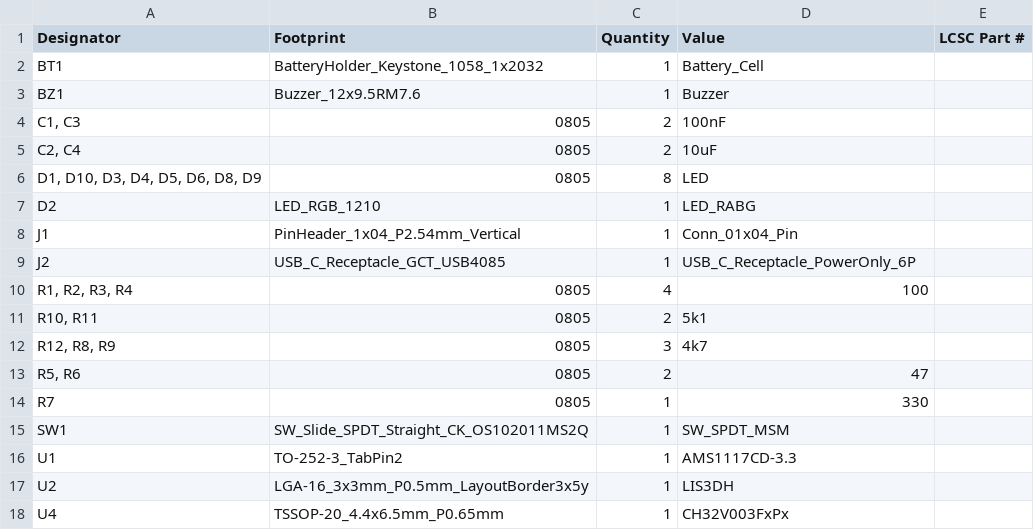
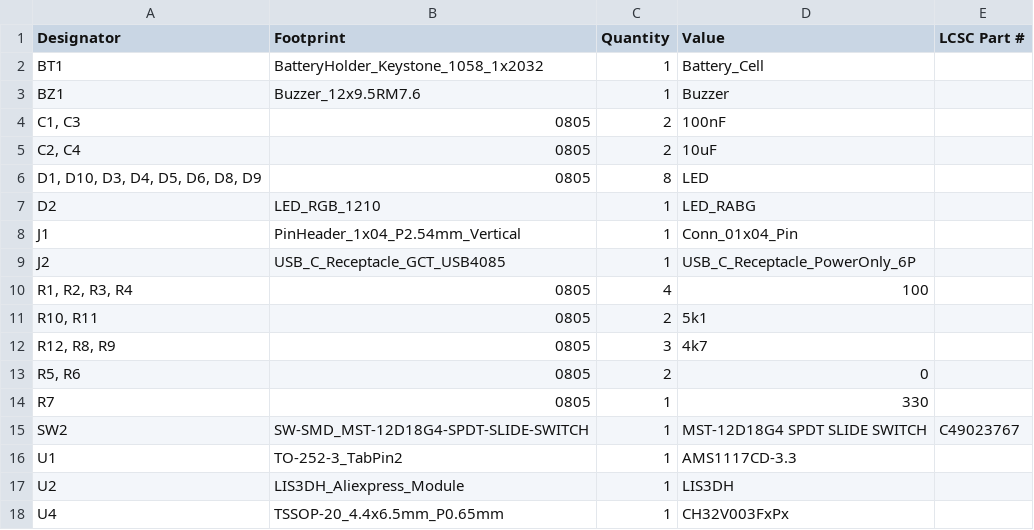
Before and after one commit to antelliJ/KeychainPCB, a CSV file: PCB/production/bom.csv (was production/bom.csv), drawn as a sheet.

```diff
--- a/production/bom.csv
+++ b/PCB/production/bom.csv
@@ -12,7 +12,7 @@ J2,USB_C_Receptacle_GCT_USB4085,1,USB_C_Receptacle_PowerOnly_6P,
 "R12, R8, R9",0805,3,4k7,
-"R5, R6",0805,2,47,
+"R5, R6",0805,2,0,
 R7,0805,1,330,
-SW1,SW_Slide_SPDT_Straight_CK_OS102011MS2Q,1,SW_SPDT_MSM,
+SW2,SW-SMD_MST-12D18G4-SPDT-SLIDE-SWITCH,1,MST-12D18G4 SPDT SLIDE SWITCH,C49023767
 U1,TO-252-3_TabPin2,1,AMS1117CD-3.3,
-U2,LGA-16_3x3mm_P0.5mm_LayoutBorder3x5y,1,LIS3DH,
+U2,LIS3DH_Aliexpress_Module,1,LIS3DH,
 U4,TSSOP-20_4.4x6.5mm_P0.65mm,1,CH32V003FxPx,
```
Also changed, not shown: 20 other files.
